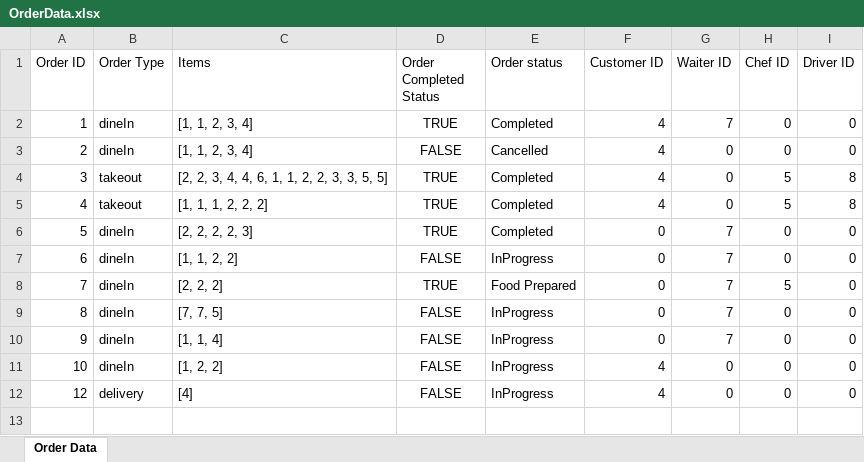
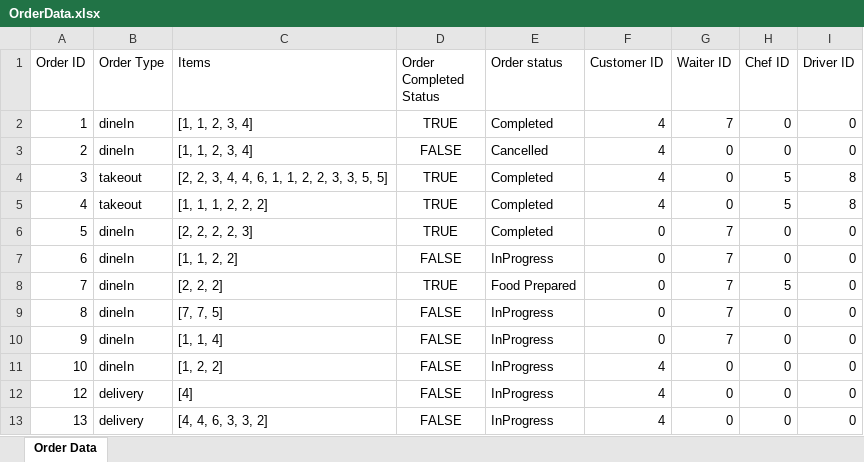
Before and after one commit to sauravss98/Java-Restaurant-Application, an Excel workbook: Group14-A2/src/main/java/Orders/OrderData.xlsx, sheet Order Data, drawn as a sheet; values as stored, in another font and other column widths than the file's, no borders; the diff names each change by its address in the sheet, - before the commit and + after, or states it on an @@ line.

```diff
--- a/Group14-A2/src/main/java/Orders/OrderData.xlsx (sheet Order Data)
+++ b/Group14-A2/src/main/java/Orders/OrderData.xlsx (sheet Order Data)
+row 13: 13 | delivery | [4, 4, 6, 3, 3, 2] | FALSE | InProgress | 4 | 0 | 0 | 0
```
Also changed, not shown: 3 other files.
